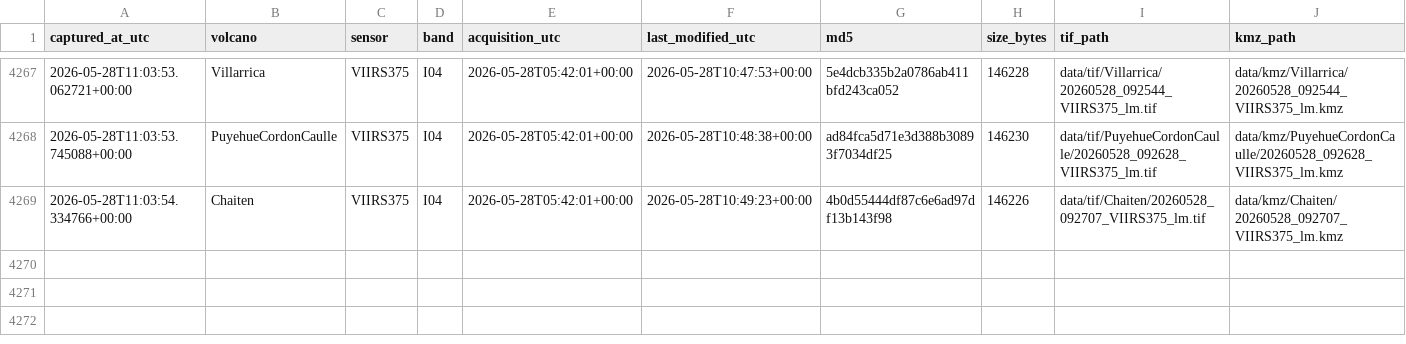
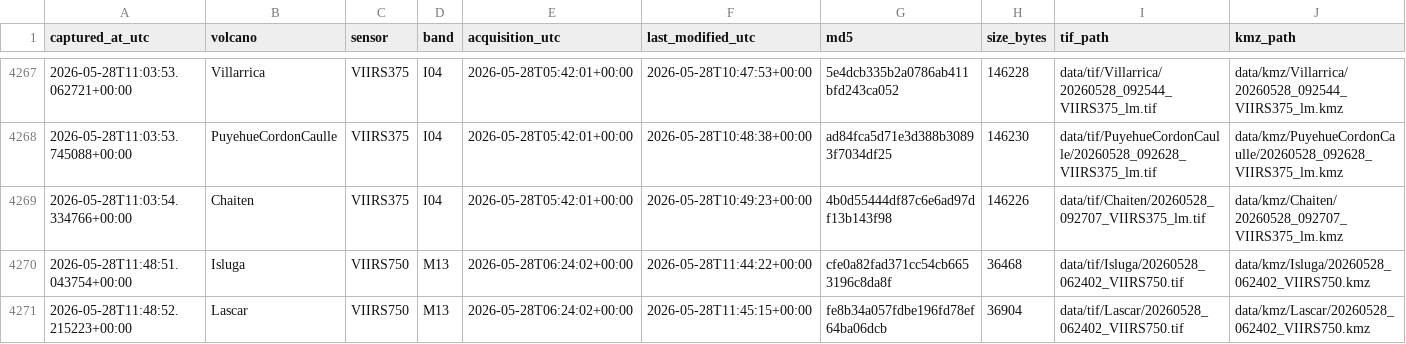
Before and after one commit to MendozaVolcanic/mirova-tif-archive, a CSV file: index.csv, drawn as a sheet; only a part is shown, gaps mark what is left out.

```diff
--- a/index.csv
+++ b/index.csv
@@ -4269 +4269,3 @@ captured_at_utc,volcano,sensor,band,acquisition_utc,last_modified_utc,md5,size_b
 2026-05-28T11:03:54.334766+00:00,Chaiten,VIIRS375,I04,2026-05-28T05:42:01+00:00,2026-05-28T10:49:23+00:00,4b0d55444df87c6e6ad97df13b143f98,146226,data/tif/Chaiten/20260528_092707_VIIRS375_lm.tif,data/kmz/Chaiten/20260528_092707_VIIRS375_lm.kmz
+2026-05-28T11:48:51.043754+00:00,Isluga,VIIRS750,M13,2026-05-28T06:24:02+00:00,2026-05-28T11:44:22+00:00,cfe0a82fad371cc54cb6653196c8da8f,36468,data/tif/Isluga/20260528_062402_VIIRS750.tif,data/kmz/Isluga/20260528_062402_VIIRS750.kmz
+2026-05-28T11:48:52.215223+00:00,Lascar,VIIRS750,M13,2026-05-28T06:24:02+00:00,2026-05-28T11:45:15+00:00,fe8b34a057fdbe196fd78ef64ba06dcb,36904,data/tif/Lascar/20260528_062402_VIIRS750.tif,data/kmz/Lascar/20260528_062402_VIIRS750.kmz
```
Also changed, not shown: 24 other files.
